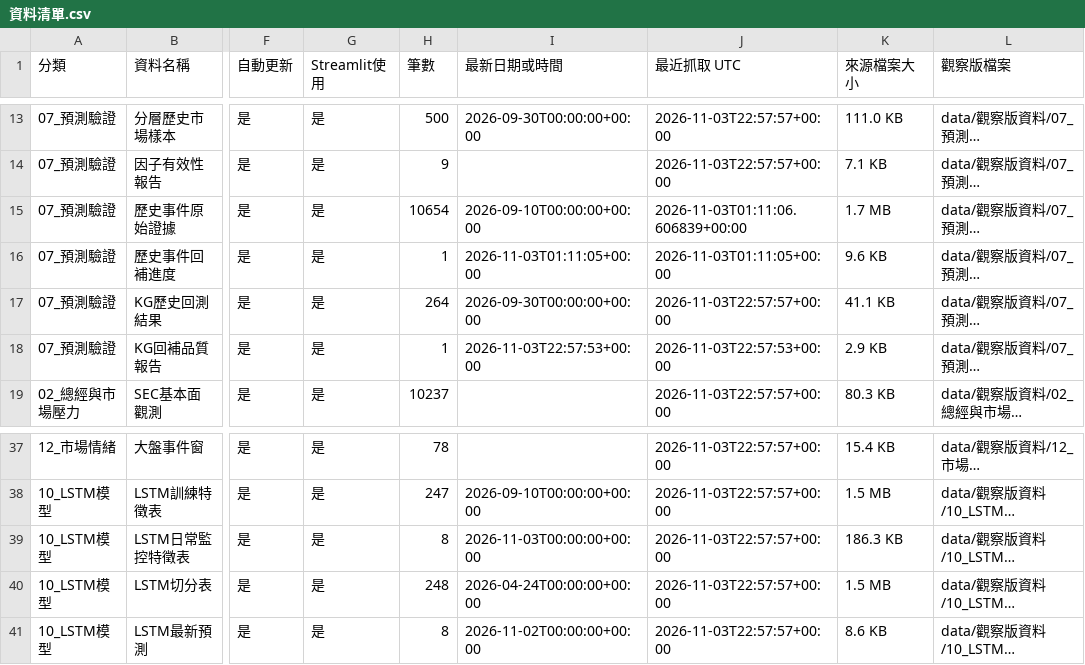
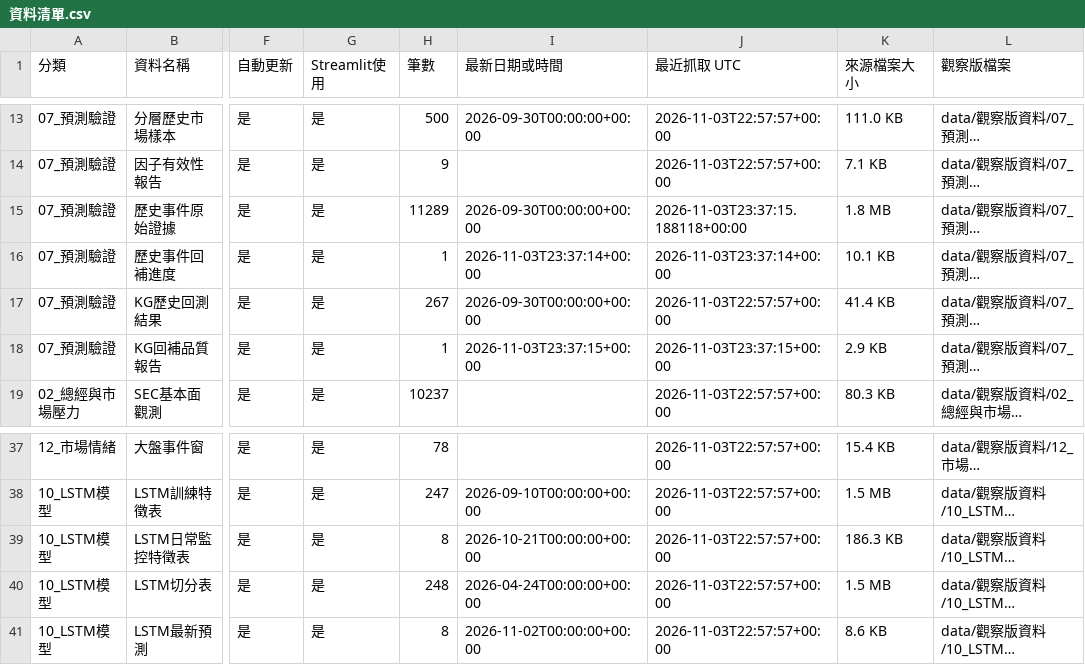
Before and after one commit to eric07079207-star/tech-market-monitor, a CSV file: data/觀察版資料/00_資料說明/資料清單.csv, drawn as a sheet; only a part is shown, gaps mark what is left out; long unchanged cells end in …; the diff names each change by its address in the sheet, - before the commit and + after, or states it on an @@ line.

```diff
--- a/data/觀察版資料/00_資料說明/資料清單.csv
+++ b/data/觀察版資料/00_資料說明/資料清單.csv
-H15 (筆數): 10654
+H15 (筆數): 11289
-I15 (最新日期或時間): 2026-09-10T00:00:00+00:00
+I15 (最新日期或時間): 2026-09-30T00:00:00+00:00
-J15 (最近抓取 UTC): 2026-11-03T01:11:06.606839+00:00
+J15 (最近抓取 UTC): 2026-11-03T23:37:15.188118+00:00
-K15 (來源檔案大小): 1.7 MB
+K15 (來源檔案大小): 1.8 MB
-I16 (最新日期或時間): 2026-11-03T01:11:05+00:00
+I16 (最新日期或時間): 2026-11-03T23:37:14+00:00
-J16 (最近抓取 UTC): 2026-11-03T01:11:05+00:00
+J16 (最近抓取 UTC): 2026-11-03T23:37:14+00:00
-K16 (來源檔案大小): 9.6 KB
+K16 (來源檔案大小): 10.1 KB
-H17 (筆數): 264
+H17 (筆數): 267
-K17 (來源檔案大小): 41.1 KB
+K17 (來源檔案大小): 41.4 KB
-I18 (最新日期或時間): 2026-11-03T22:57:53+00:00
+I18 (最新日期或時間): 2026-11-03T23:37:15+00:00
-J18 (最近抓取 UTC): 2026-11-03T22:57:53+00:00
+J18 (最近抓取 UTC): 2026-11-03T23:37:15+00:00
-I39 (最新日期或時間): 2026-11-03T00:00:00+00:00
+I39 (最新日期或時間): 2026-10-21T00:00:00+00:00
```
Also changed, not shown: data/觀察版資料/07_預測驗證/historical_kg_backtest.csv, data/觀察版資料/07_預測驗證/stratified_market_samples.csv, 15 other files.
